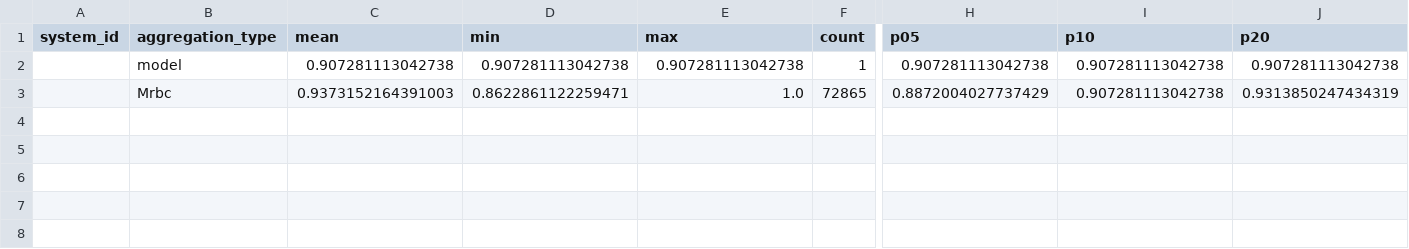
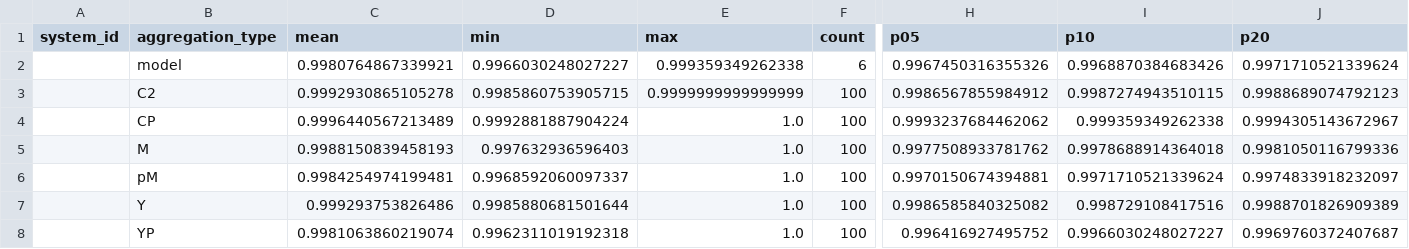
Before and after one commit to joseph-hellerstein/biomodels_linearity, a CSV file: notebooks/score.csv, drawn as a sheet; only a part is shown, gaps mark what is left out; removed rows and columns are numbered as before the commit, all else as after; rows hold the shown columns only; the diff covers the shown part only; the diff names each change by its address in the sheet, - before the commit and + after, or states it on an @@ line.

```diff
--- a/notebooks/score.csv
+++ b/notebooks/score.csv
-C2 (mean): 0.907281113042738
+C2 (mean): 0.9980764867339921
-D2 (min): 0.907281113042738
+D2 (min): 0.9966030248027227
-E2 (max): 0.907281113042738
+E2 (max): 0.999359349262338
-F2 (count): 1
+F2 (count): 6
-H2 (p05): 0.907281113042738
+H2 (p05): 0.9967450316355326
-I2 (p10): 0.907281113042738
+I2 (p10): 0.9968870384683426
-J2 (p20): 0.907281113042738
+J2 (p20): 0.9971710521339624
-row 3:  | Mrbc | 0.9373152164391003 | 0.8622861122259471 | 1.0 | 72865 | 0.8872004027737429 | 0.907281113042738 | 0.9313850247434319
+row 3:  | C2 | 0.9992930865105278 | 0.9985860753905715 | 0.9999999999999999 | 100 | 0.9986567855984912 | 0.9987274943510115 | 0.9988689074792123
+row 4:  | CP | 0.9996440567213489 | 0.9992881887904224 | 1.0 | 100 | 0.9993237684462062 | 0.999359349262338 | 0.9994305143672967
+row 5:  | M | 0.9988150839458193 | 0.997632936596403 | 1.0 | 100 | 0.9977508933781762 | 0.9978688914364018 | 0.9981050116799336
+row 6:  | pM | 0.9984254974199481 | 0.9968592060097337 | 1.0 | 100 | 0.9970150674394881 | 0.9971710521339624 | 0.9974833918232097
+row 7:  | Y | 0.999293753826486 | 0.9985880681501644 | 1.0 | 100 | 0.9986585840325082 | 0.998729108417516 | 0.9988701826909389
+row 8:  | YP | 0.9981063860219074 | 0.9962311019192318 | 1.0 | 100 | 0.996416927495752 | 0.9966030248027227 | 0.9969760372407687
```
Also changed, not shown: 8 edited cells elsewhere in this file, 3 other files.
